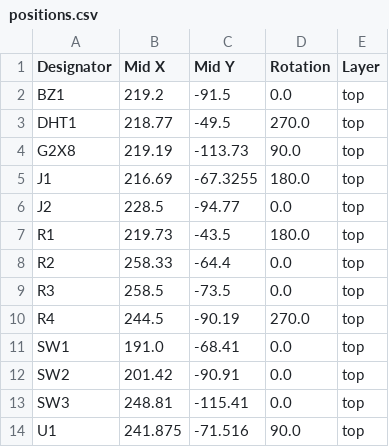
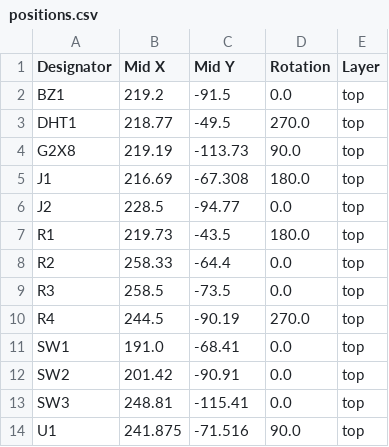
Before and after one commit to JustAnEric/starbiez, a CSV file: circuit/production/positions.csv, drawn as a sheet.

```diff
--- a/circuit/production/positions.csv
+++ b/circuit/production/positions.csv
@@ -4,3 +4,3 @@ DHT1,218.77,-49.5,270.0,top
 G2X8,219.19,-113.73,90.0,top
-J1,216.69,-67.3255,180.0,top
+J1,216.69,-67.308,180.0,top
 J2,228.5,-94.77,0.0,top
```
Also changed, not shown: 4 other files.
